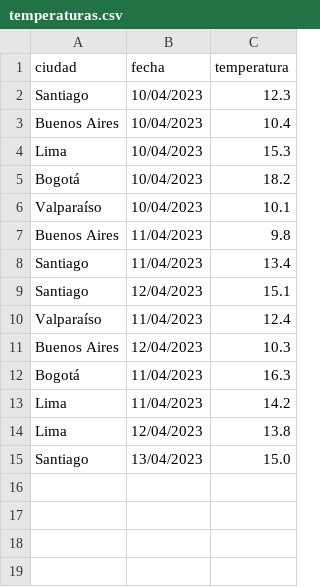
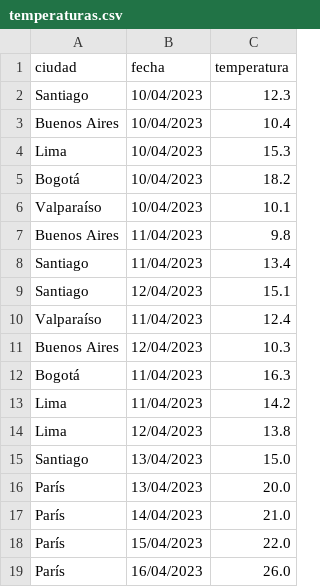
Before and after one commit to dpineiden/aprender-rust-espanol, a CSV file: sesion18/test_db/temperaturas.csv, drawn as a sheet.

```diff
--- a/sesion18/test_db/temperaturas.csv
+++ b/sesion18/test_db/temperaturas.csv
@@ -15 +15,5 @@ Lima,12/04/2023,13.8
 Santiago,13/04/2023,15.0
+París,13/04/2023,20.0
+París,14/04/2023,21.0
+París,15/04/2023,22.0
+París,16/04/2023,26.0
```
Also changed, not shown: sesion18/test_db/ciudades_id.csv, 7 other files.
